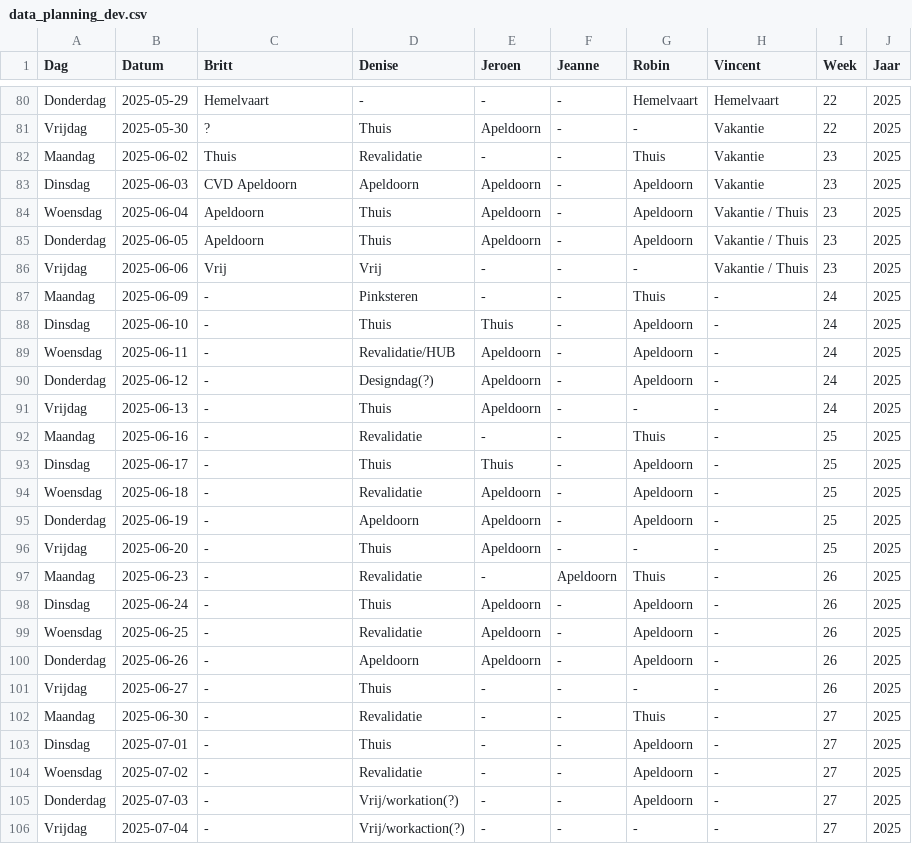
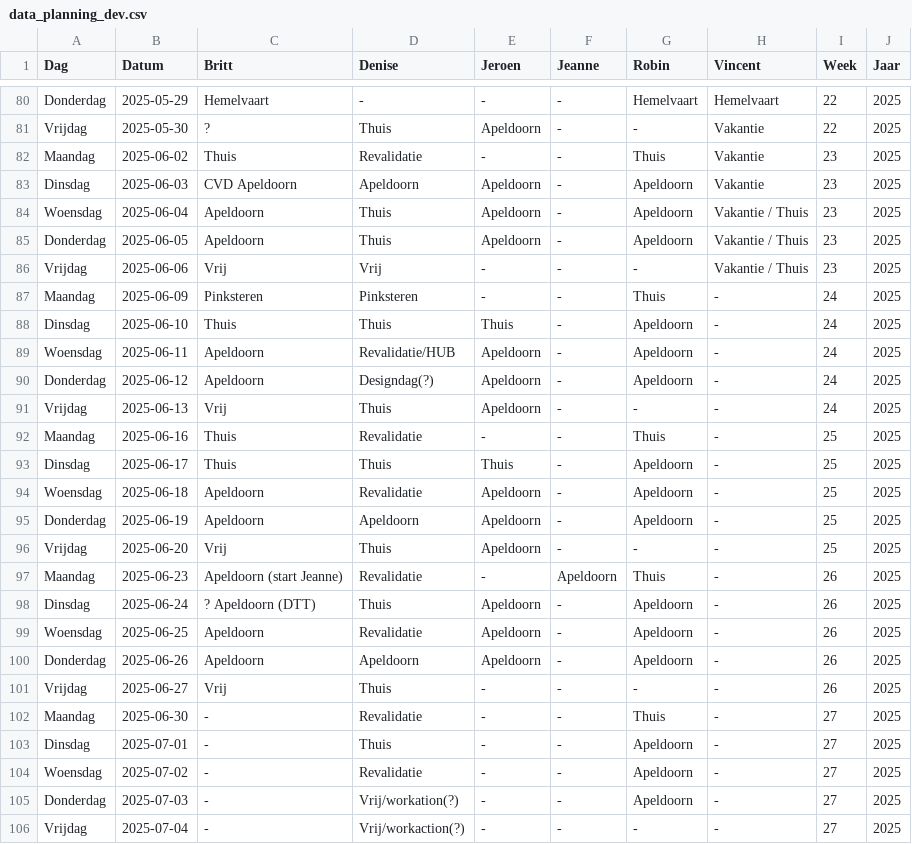
Before and after one commit to Britttvg/planning-tool, a CSV file: src/data/data_planning_dev.csv, drawn as a sheet; only a part is shown, gaps mark what is left out.

Commit message:
Update CSV src/data/data_planning_dev.csv, time 2025-05-28 13:03:45.018480

```diff
--- a/src/data/data_planning_dev.csv
+++ b/src/data/data_planning_dev.csv
@@ -86,17 +86,17 @@ Donderdag,2025-06-05,Apeldoorn,Thuis,Apeldoorn,-,Apeldoorn,Vakantie / Thuis,23,2
 Vrijdag,2025-06-06,Vrij,Vrij,-,-,-,Vakantie / Thuis,23,2025
-Maandag,2025-06-09,-,Pinksteren,-,-,Thuis,-,24,2025
-Dinsdag,2025-06-10,-,Thuis,Thuis,-,Apeldoorn,-,24,2025
-Woensdag,2025-06-11,-,Revalidatie/HUB,Apeldoorn,-,Apeldoorn,-,24,2025
-Donderdag,2025-06-12,-,Designdag(?),Apeldoorn,-,Apeldoorn,-,24,2025
-Vrijdag,2025-06-13,-,Thuis,Apeldoorn,-,-,-,24,2025
-Maandag,2025-06-16,-,Revalidatie,-,-,Thuis,-,25,2025
-Dinsdag,2025-06-17,-,Thuis,Thuis,-,Apeldoorn,-,25,2025
-Woensdag,2025-06-18,-,Revalidatie,Apeldoorn,-,Apeldoorn,-,25,2025
-Donderdag,2025-06-19,-,Apeldoorn,Apeldoorn,-,Apeldoorn,-,25,2025
-Vrijdag,2025-06-20,-,Thuis,Apeldoorn,-,-,-,25,2025
-Maandag,2025-06-23,-,Revalidatie,-,Apeldoorn,Thuis,-,26,2025
-Dinsdag,2025-06-24,-,Thuis,Apeldoorn,-,Apeldoorn,-,26,2025
-Woensdag,2025-06-25,-,Revalidatie,Apeldoorn,-,Apeldoorn,-,26,2025
-Donderdag,2025-06-26,-,Apeldoorn,Apeldoorn,-,Apeldoorn,-,26,2025
-Vrijdag,2025-06-27,-,Thuis,-,-,-,-,26,2025
+Maandag,2025-06-09,Pinksteren,Pinksteren,-,-,Thuis,-,24,2025
+Dinsdag,2025-06-10,Thuis,Thuis,Thuis,-,Apeldoorn,-,24,2025
+Woensdag,2025-06-11,Apeldoorn,Revalidatie/HUB,Apeldoorn,-,Apeldoorn,-,24,2025
+Donderdag,2025-06-12,Apeldoorn,Designdag(?),Apeldoorn,-,Apeldoorn,-,24,2025
+Vrijdag,2025-06-13,Vrij,Thuis,Apeldoorn,-,-,-,24,2025
+Maandag,2025-06-16,Thuis,Revalidatie,-,-,Thuis,-,25,2025
+Dinsdag,2025-06-17,Thuis,Thuis,Thuis,-,Apeldoorn,-,25,2025
+Woensdag,2025-06-18,Apeldoorn,Revalidatie,Apeldoorn,-,Apeldoorn,-,25,2025
+Donderdag,2025-06-19,Apeldoorn,Apeldoorn,Apeldoorn,-,Apeldoorn,-,25,2025
+Vrijdag,2025-06-20,Vrij,Thuis,Apeldoorn,-,-,-,25,2025
+Maandag,2025-06-23,Apeldoorn (start Jeanne),Revalidatie,-,Apeldoorn,Thuis,-,26,2025
+Dinsdag,2025-06-24,? Apeldoorn (DTT),Thuis,Apeldoorn,-,Apeldoorn,-,26,2025
+Woensdag,2025-06-25,Apeldoorn,Revalidatie,Apeldoorn,-,Apeldoorn,-,26,2025
+Donderdag,2025-06-26,Apeldoorn,Apeldoorn,Apeldoorn,-,Apeldoorn,-,26,2025
+Vrijdag,2025-06-27,Vrij,Thuis,-,-,-,-,26,2025
 Maandag,2025-06-30,-,Revalidatie,-,-,Thuis,-,27,2025
```
